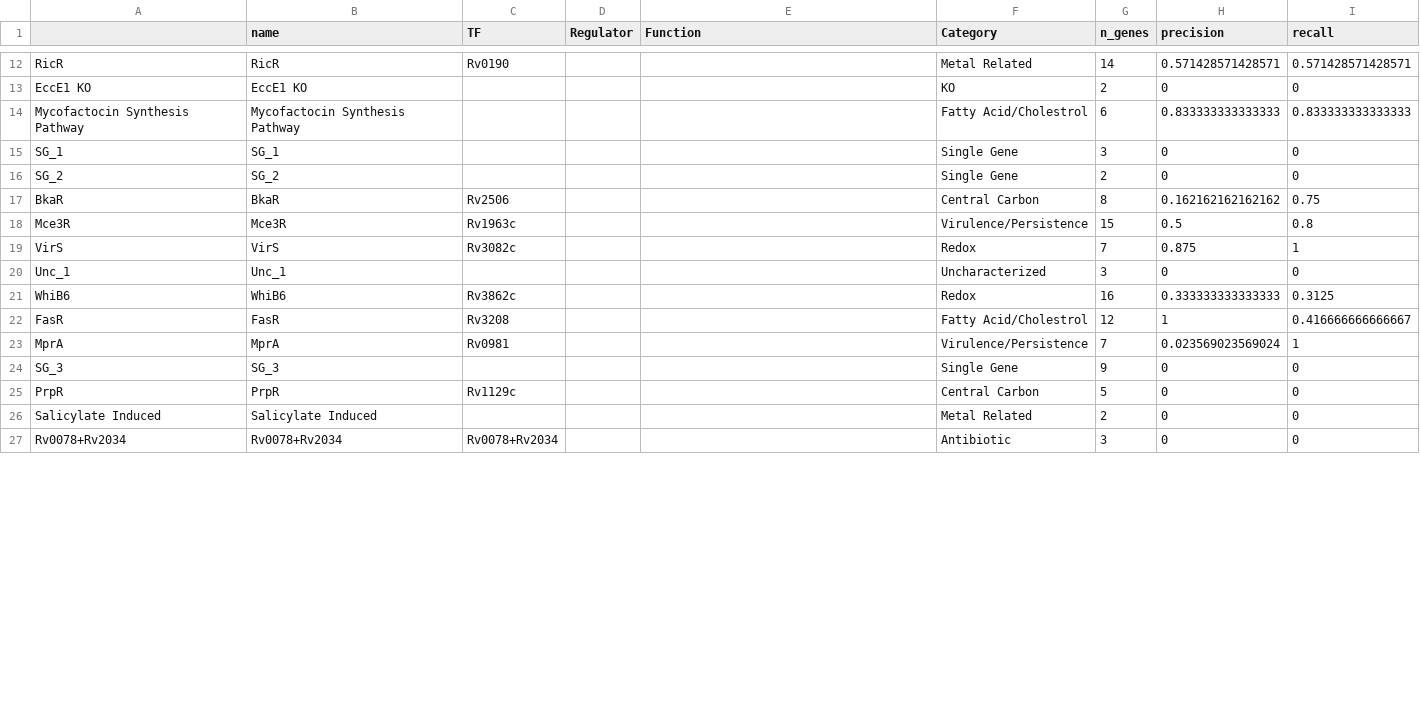
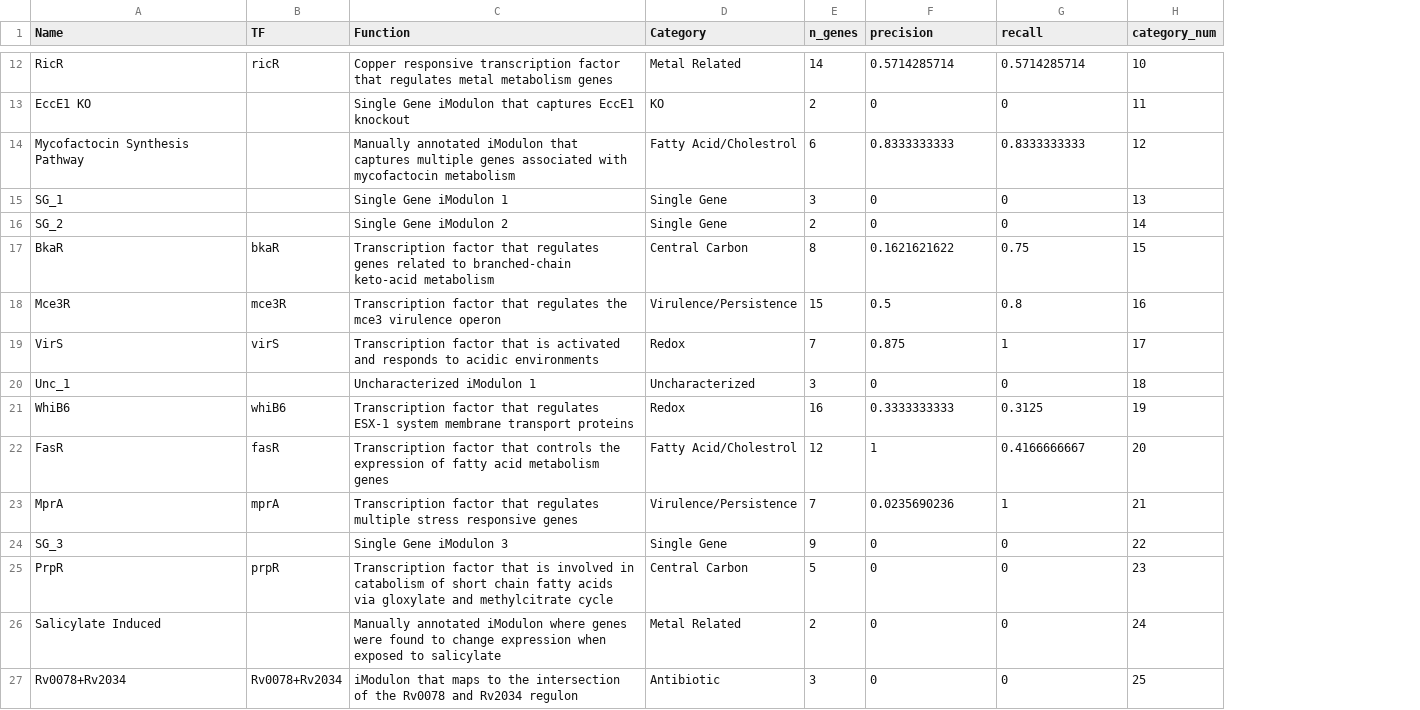
Before and after one commit to Reosu/modulome_mtb, a CSV file: data/processed_data/iModulon_table.csv, drawn as a sheet; only a part is shown, gaps mark what is left out; removed rows and columns are numbered as before the commit, all else as after; the diff covers the shown part only; the diff names each change by its address in the sheet, - before the commit and + after, or states it on an @@ line.

Commit message:
Modified iModulonDB files to fix website

```diff
--- a/data/processed_data/iModulon_table.csv
+++ b/data/processed_data/iModulon_table.csv
-column B (name), rows 12-27: RicR | EccE1 KO | Mycofactocin Synthesis Pathway | SG_1 | SG_2 | BkaR | Mce3R | VirS | Unc_1 | WhiB6 | FasR | MprA | SG_3 | PrpR | Salicylate Induced | Rv0078+Rv2034
-column D (Regulator), empty
+column H (category_num), rows 12-27: 10 | 11 | 12 | 13 | 14 | 15 | 16 | 17 | 18 | 19 | 20 | 21 | 22 | 23 | 24 | 25
-A1: (empty)
+A1: Name
-B12 (TF): Rv0190
+B12 (TF): ricR
-C12 (Function): (empty)
+C12 (Function): Copper responsive transcription factor that regulates metal metabolism genes
-F12 (precision): 0.571428571428571
+F12 (precision): 0.5714285714
-G12 (recall): 0.571428571428571
+G12 (recall): 0.5714285714
-C13 (Function): (empty)
+C13 (Function): Single Gene iModulon that captures EccE1 knockout
-C14 (Function): (empty)
+C14 (Function): Manually annotated iModulon that captures multiple genes associated with mycofactocin metabolism
-F14 (precision): 0.833333333333333
+F14 (precision): 0.8333333333
-G14 (recall): 0.833333333333333
+G14 (recall): 0.8333333333
-C15 (Function): (empty)
+C15 (Function): Single Gene iModulon 1
-C16 (Function): (empty)
+C16 (Function): Single Gene iModulon 2
-B17 (TF): Rv2506
+B17 (TF): bkaR
-C17 (Function): (empty)
+C17 (Function): Transcription factor that regulates genes related to branched-chain keto-acid metabolism
-F17 (precision): 0.162162162162162
+F17 (precision): 0.1621621622
-B18 (TF): Rv1963c
+B18 (TF): mce3R
-C18 (Function): (empty)
+C18 (Function): Transcription factor that regulates the mce3 virulence operon
-B19 (TF): Rv3082c
+B19 (TF): virS
-C19 (Function): (empty)
+C19 (Function): Transcription factor that is activated and responds to acidic environments
-C20 (Function): (empty)
+C20 (Function): Uncharacterized iModulon 1
-B21 (TF): Rv3862c
+B21 (TF): whiB6
-C21 (Function): (empty)
+C21 (Function): Transcription factor that regulates ESX-1 system membrane transport proteins
-F21 (precision): 0.333333333333333
+F21 (precision): 0.3333333333
-B22 (TF): Rv3208
+B22 (TF): fasR
-C22 (Function): (empty)
+C22 (Function): Transcription factor that controls the expression of fatty acid metabolism genes
-G22 (recall): 0.416666666666667
+G22 (recall): 0.4166666667
-B23 (TF): Rv0981
+B23 (TF): mprA
-C23 (Function): (empty)
+C23 (Function): Transcription factor that regulates multiple stress responsive genes
-F23 (precision): 0.023569023569024
+F23 (precision): 0.0235690236
-C24 (Function): (empty)
+C24 (Function): Single Gene iModulon 3
-B25 (TF): Rv1129c
+B25 (TF): prpR
-C25 (Function): (empty)
+C25 (Function): Transcription factor that is involved in catabolism of short chain fatty acids via gloxylate and methylcitrate cycle
-C26 (Function): (empty)
+C26 (Function): Manually annotated iModulon where genes were found to change expression when exposed to salicylate
-C27 (Function): (empty)
+C27 (Function): iModulon that maps to the intersection of the Rv0078 and Rv2034 regulon
```
Also changed, not shown: 132 edited cells elsewhere in this file, data/processed_data/gene_info.csv, 4 other files.
